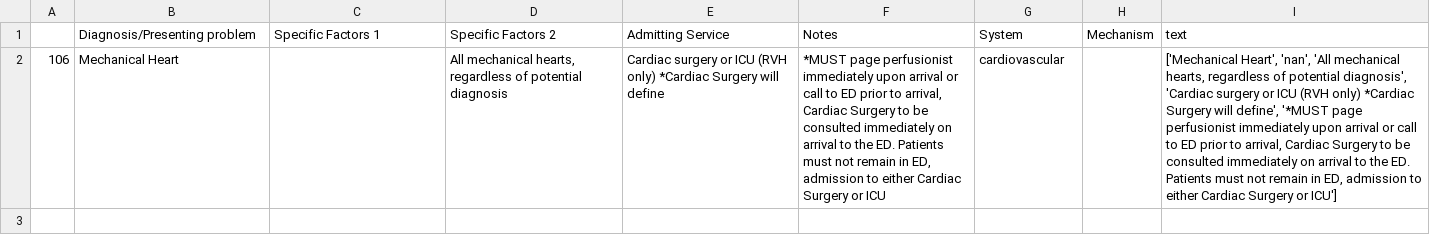
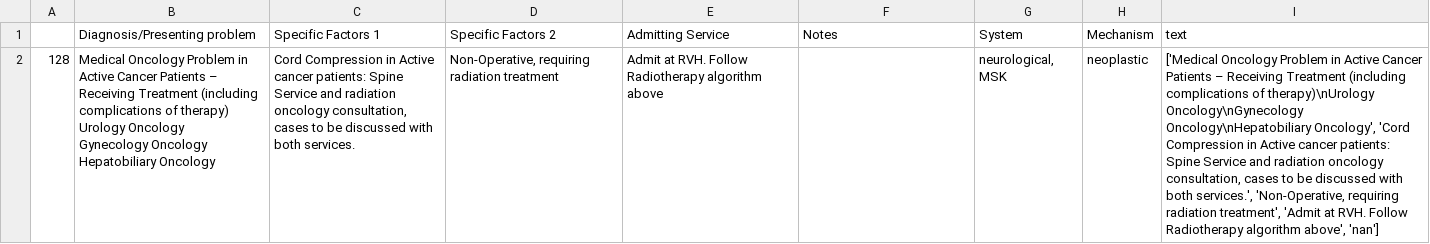
Before and after one commit to stefanoBam/Admission_Algorithm, a CSV file: sub1_content.csv, drawn as a sheet; removed rows and columns are numbered as before the commit, all else as after; ↵ is a line break in a cell; the diff names each change by its address in the sheet, - before the commit and + after, or states it on an @@ line.

```diff
--- a/sub1_content.csv
+++ b/sub1_content.csv
-row 2: 106 | Mechanical Heart |  | All mechanical hearts, regardless of potential diagnosis | Cardiac surgery or ICU (RVH only) *Cardiac Surgery will define | *MUST page perfusionist immediately upon arrival or call to ED prior to arrival, Cardiac Surgery to be consulted immediately on arrival to the ED. Patients must not remain in ED, admission to either Cardiac Surgery or ICU | cardiovascular |  | ['Mechanical Heart', 'nan', 'All mechanical hearts, regardless of potential diagnosis', 'Cardiac surgery or ICU (RVH only) *Cardiac Surgery will define', '*MUST page perfusionist immediately upon arrival or call to ED prior to arrival, Cardiac Surgery to be consulted immediately on arrival to the ED. Patients must not remain in ED, admission to either Cardiac Surgery or ICU']
+row 2: 128 | Medical Oncology Problem in Active Cancer Patients – Receiving Treatment (including complications of therapy) ↵ Urology Oncology ↵ Gynecology Oncology ↵ Hepatobiliary Oncology | Cord Compression in Active cancer patients: Spine Service and radiation oncology consultation, cases to be discussed with both services. | Non-Operative, requiring radiation treatment | Admit at RVH. Follow Radiotherapy algorithm above |  | neurological, MSK | neoplastic | ['Medical Oncology Problem in Active Cancer Patients – Receiving Treatment (including complications of therapy)\nUrology Oncology\nGynecology Oncology\nHepatobiliary Oncology', 'Cord Compression in Active cancer patients: Spine Service and radiation oncology consultation, cases to be discussed with both services.', 'Non-Operative, requiring radiation treatment', 'Admit at RVH. Follow Radiotherapy algorithm above', 'nan']
```
Also changed, not shown: 1 other file.
